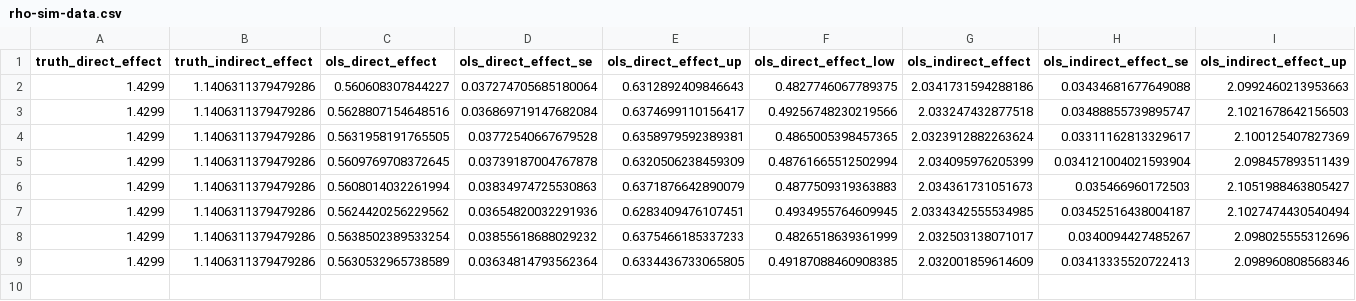
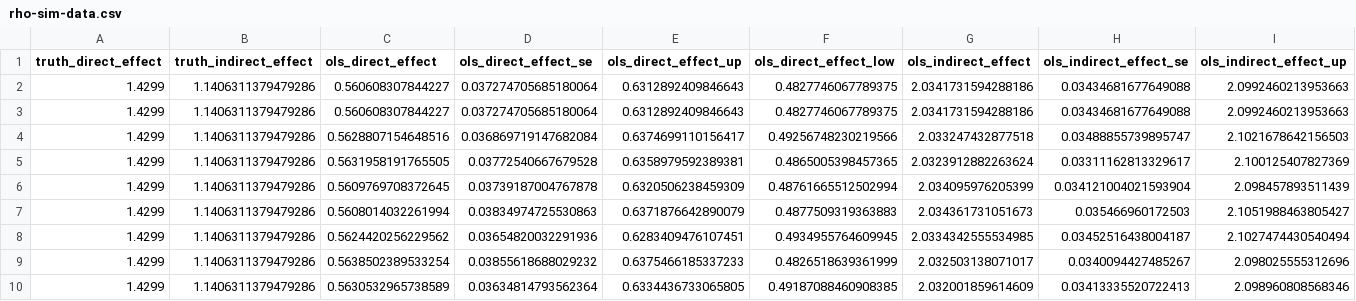
Before and after one commit to shoganhennessy/mediation-natural-experiment, a CSV file: programs/simulations/sim-output/rho-sim-data.csv, drawn as a sheet; only a part is shown; rows hold the shown columns only; the diff names each change by its address in the sheet, - before the commit and + after, or states it on an @@ line.

```diff
--- a/programs/simulations/sim-output/rho-sim-data.csv
+++ b/programs/simulations/sim-output/rho-sim-data.csv
+row 2: 1.4299 | 1.1406311379479286 | 0.560608307844227 | 0.037274705685180064 | 0.6312892409846643 | 0.4827746067789375 | 2.0341731594288186 | 0.03434681677649088 | 2.0992460213953663
```
Also changed, not shown: 12 other files.
